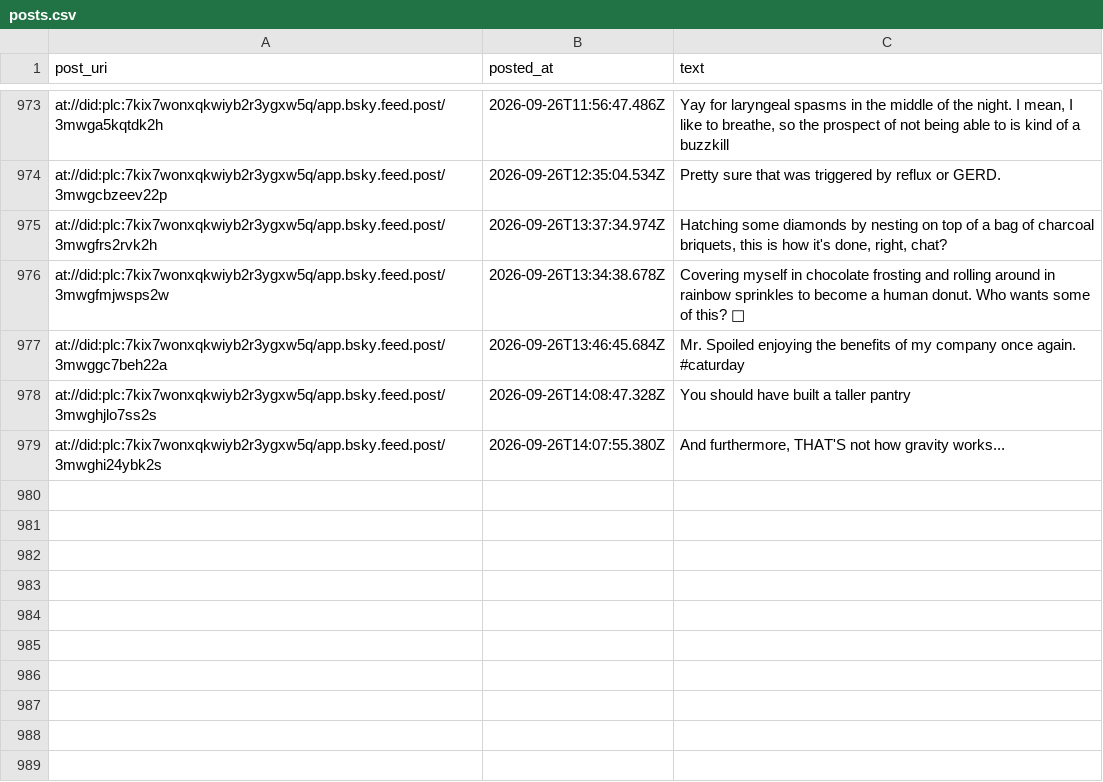
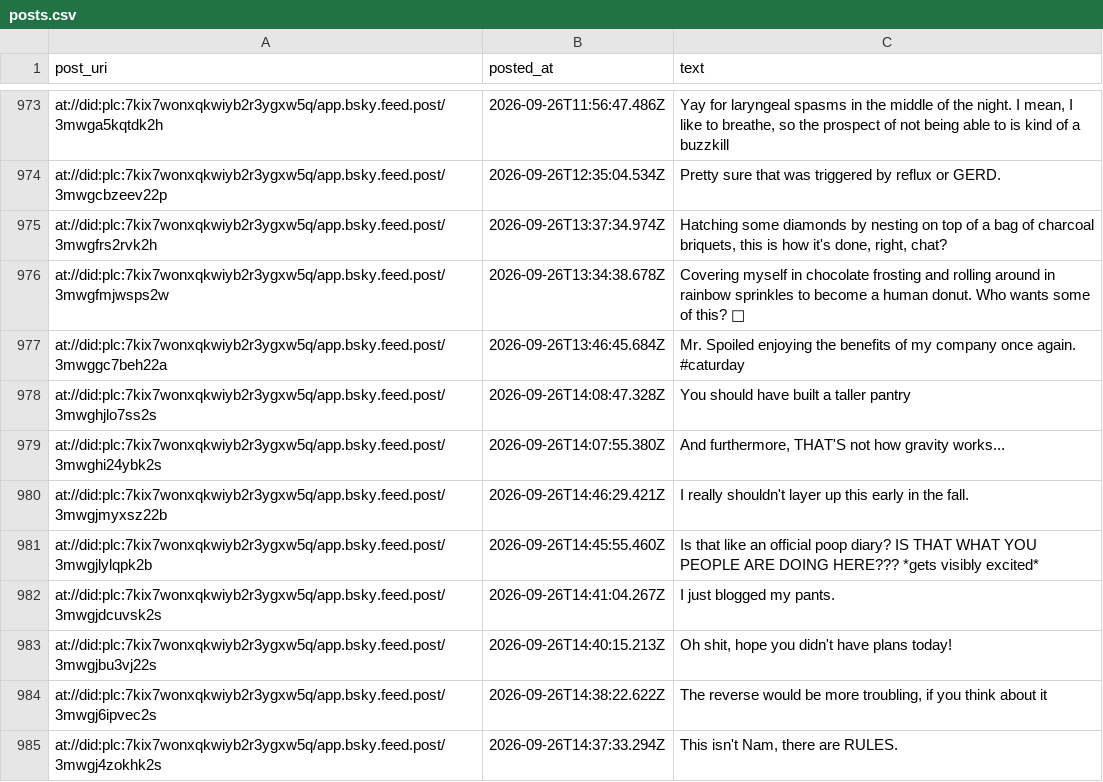
Before and after one commit to IcarusQD/bluesky-collector, a CSV file: data/posts.csv, drawn as a sheet; only a part is shown, gaps mark what is left out.

```diff
--- a/data/posts.csv
+++ b/data/posts.csv
@@ -1187 +1187,7 @@ at://did:plc:7kix7wonxqkwiyb2r3ygxw5q/app.bsky.feed.post/3mwghjlo7ss2s,2026-09-2
 at://did:plc:7kix7wonxqkwiyb2r3ygxw5q/app.bsky.feed.post/3mwghi24ybk2s,2026-09-26T14:07:55.380Z,"And furthermore, THAT'S not how gravity works..."
+at://did:plc:7kix7wonxqkwiyb2r3ygxw5q/app.bsky.feed.post/3mwgjmyxsz22b,2026-09-26T14:46:29.421Z,I really shouldn't layer up this early in the fall.
+at://did:plc:7kix7wonxqkwiyb2r3ygxw5q/app.bsky.feed.post/3mwgjlylqpk2b,2026-09-26T14:45:55.460Z,Is that like an official poop diary? IS THAT WHAT YOU PEOPLE ARE DOING HERE??? *gets visibly excited*
+at://did:plc:7kix7wonxqkwiyb2r3ygxw5q/app.bsky.feed.post/3mwgjdcuvsk2s,2026-09-26T14:41:04.267Z,I just blogged my pants.
+at://did:plc:7kix7wonxqkwiyb2r3ygxw5q/app.bsky.feed.post/3mwgjbu3vj22s,2026-09-26T14:40:15.213Z,"Oh shit, hope you didn't have plans today!"
+at://did:plc:7kix7wonxqkwiyb2r3ygxw5q/app.bsky.feed.post/3mwgj6ipvec2s,2026-09-26T14:38:22.622Z,"The reverse would be more troubling, if you think about it"
+at://did:plc:7kix7wonxqkwiyb2r3ygxw5q/app.bsky.feed.post/3mwgj4zokhk2s,2026-09-26T14:37:33.294Z,"This isn't Nam, there are RULES."
```
